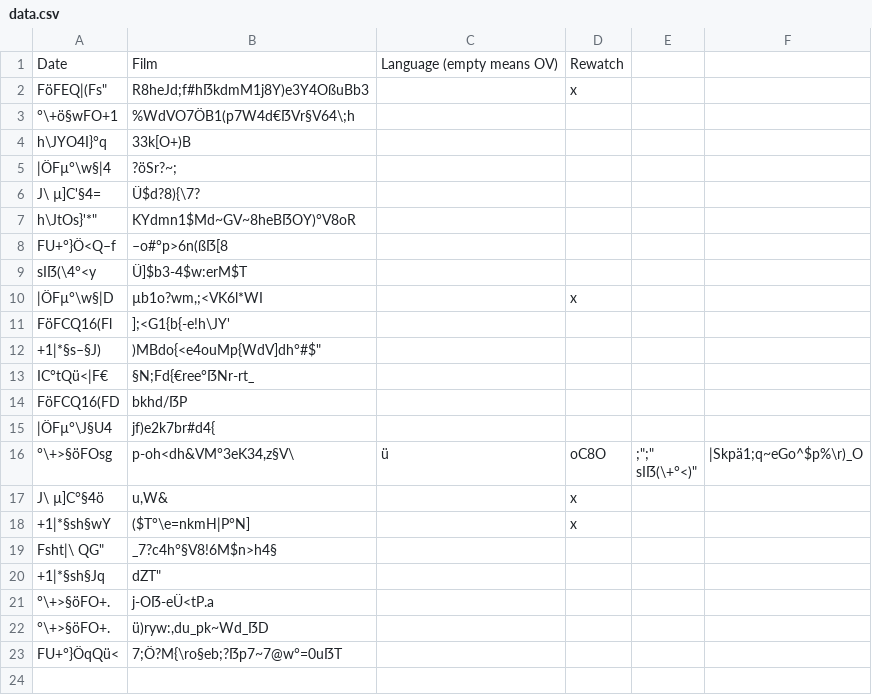
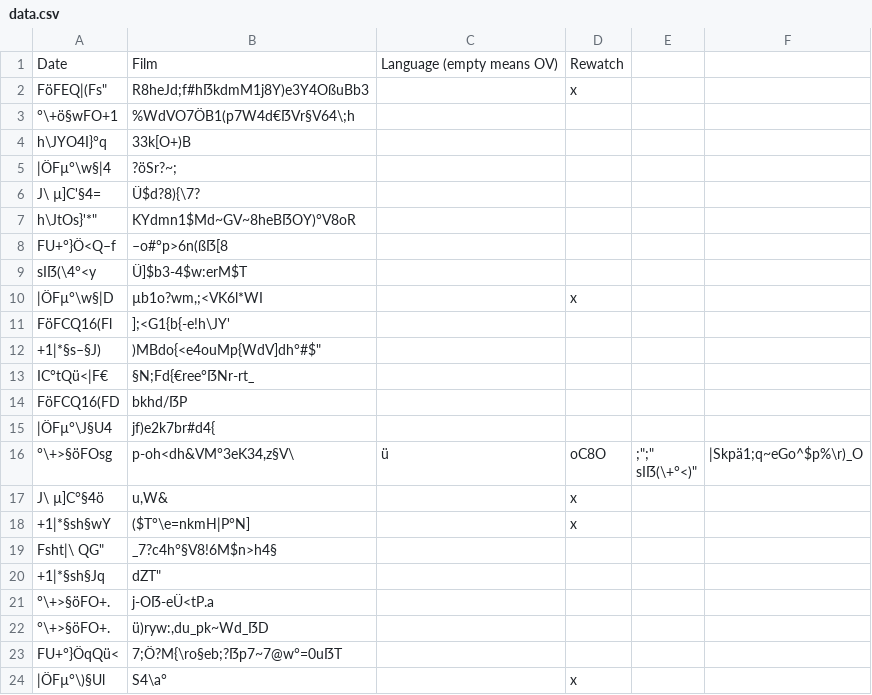
Before and after one commit to SvenLucke/slucke.com, a CSV file: filmlist/data.csv, drawn as a sheet.

Commit message:
new entry

```diff
--- a/filmlist/data.csv
+++ b/filmlist/data.csv
@@ -24 +24,2 @@
 "FU+°}ÖqQü<";"7;Ö?M{\ro§eb;?ẞp7~7@w°=0uẞT";"";""
+"|ÖFµ°\)§Ul";"S4\a°";"";"x"
```
